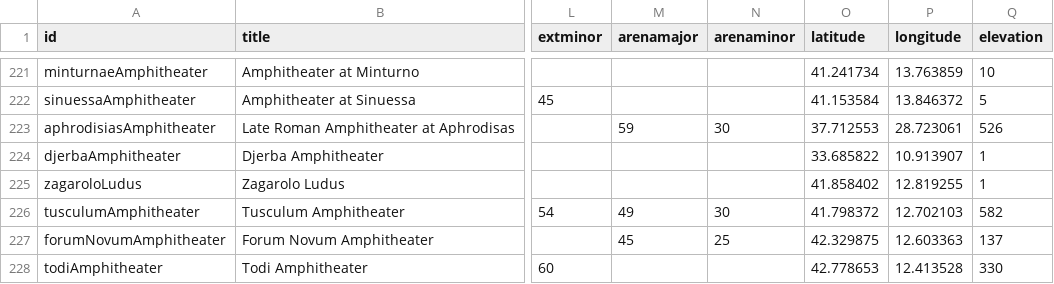
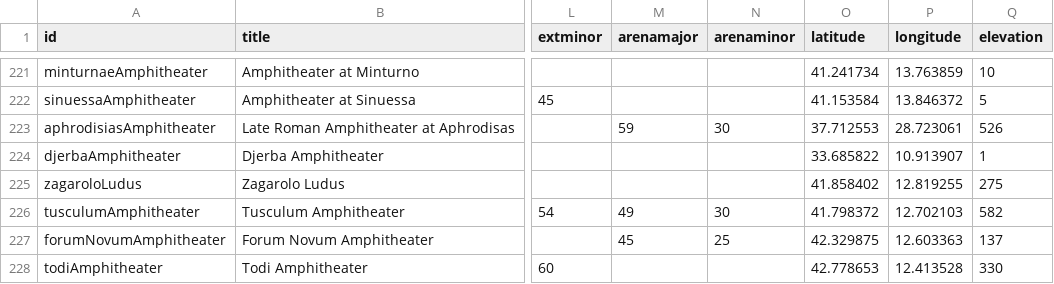
Before and after one commit to sfsheath/roman-amphitheaters, a CSV file: roman-amphitheaters.csv, drawn as a sheet; only a part is shown, gaps mark what is left out; the diff names each change by its address in the sheet, - before the commit and + after, or states it on an @@ line.

```diff
--- a/roman-amphitheaters.csv
+++ b/roman-amphitheaters.csv
-Q225 (elevation): 1
+Q225 (elevation): 275
```
Also changed, not shown: 1 other file.
